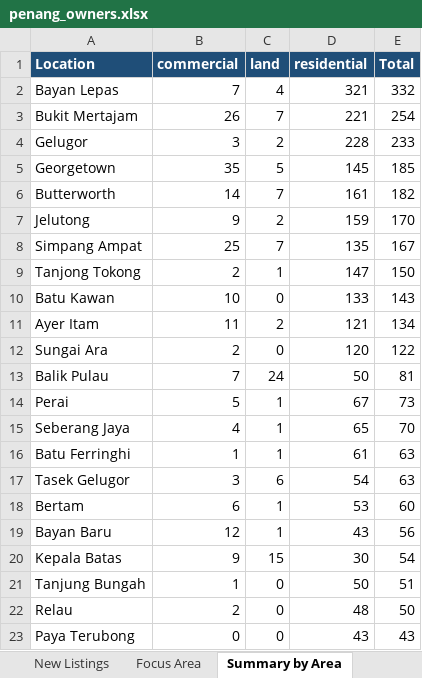
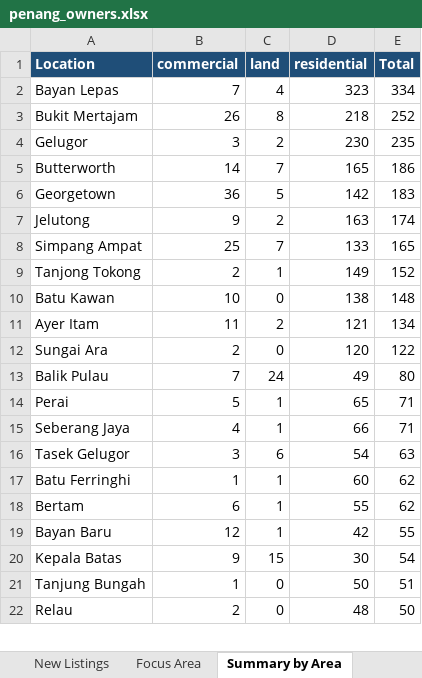
Before and after one commit to zac8632/zap8632, an Excel workbook: scripts/listings-pipeline/penang_owners.xlsx, sheet Summary by Area, drawn as a sheet; only a part is shown; values as stored, in another font and other column widths than the file's, no borders; removed rows and columns are numbered as before the commit, all else as after; the diff covers the shown part only; the diff names each change by its address in the sheet, - before the commit and + after, or states it on an @@ line.

```diff
--- a/scripts/listings-pipeline/penang_owners.xlsx (sheet Summary by Area)
+++ b/scripts/listings-pipeline/penang_owners.xlsx (sheet Summary by Area)
-D2 (residential): 321
+D2 (residential): 323
-E2 (Total): 332
+E2 (Total): 334
-C3 (land): 7
+C3 (land): 8
-D3 (residential): 221
+D3 (residential): 218
-E3 (Total): 254
+E3 (Total): 252
-D4 (residential): 228
+D4 (residential): 230
-E4 (Total): 233
+E4 (Total): 235
-row 5: Georgetown | 35 | 5 | 145 | 185
-D5 (residential): 161
+D5 (residential): 165
-E5 (Total): 182
+E5 (Total): 186
+row 6: Georgetown | 36 | 5 | 142 | 183
-D7 (residential): 159
+D7 (residential): 163
-E7 (Total): 170
+E7 (Total): 174
-D8 (residential): 135
+D8 (residential): 133
-E8 (Total): 167
+E8 (Total): 165
-D9 (residential): 147
+D9 (residential): 149
-E9 (Total): 150
+E9 (Total): 152
-D10 (residential): 133
+D10 (residential): 138
-E10 (Total): 143
+E10 (Total): 148
-D13 (residential): 50
+D13 (residential): 49
-E13 (Total): 81
+E13 (Total): 80
-D14 (residential): 67
+D14 (residential): 65
-E14 (Total): 73
+E14 (Total): 71
-D15 (residential): 65
+D15 (residential): 66
-E15 (Total): 70
+E15 (Total): 71
-row 16: Batu Ferringhi | 1 | 1 | 61 | 63
+row 17: Batu Ferringhi | 1 | 1 | 60 | 62
-D18 (residential): 53
+D18 (residential): 55
-E18 (Total): 60
+E18 (Total): 62
-D19 (residential): 43
+D19 (residential): 42
-E19 (Total): 56
+E19 (Total): 55
-row 23: Paya Terubong | 0 | 0 | 43 | 43
```
Also changed, not shown: 6 added rows, 5 removed rows and 12 edited cells elsewhere in this sheet, sheet Focus Area, sheet All Listings, sheet New Listings, sheet Summary, hidden cells, 1 other file.
